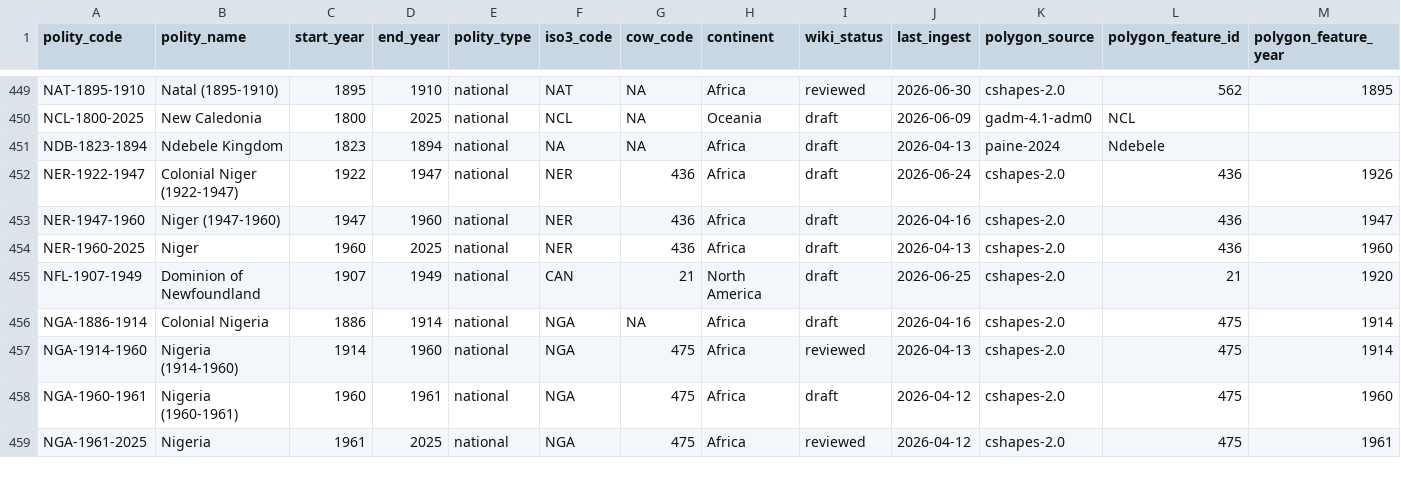
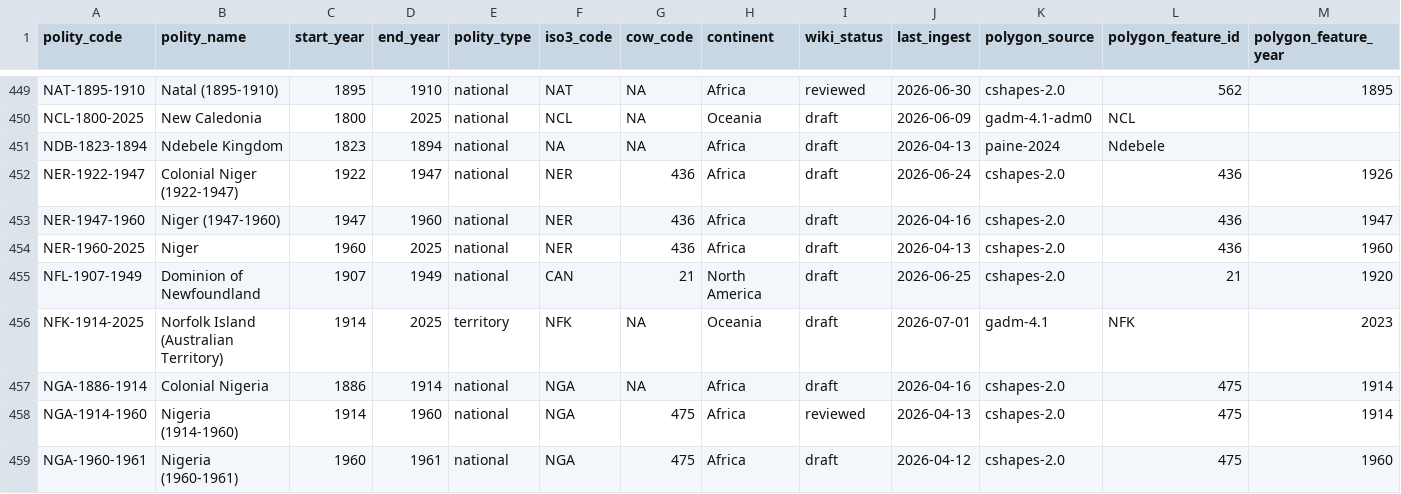
Before and after one commit to eduaguilera/whep-polities, a CSV file: data/final/polities_database.csv, drawn as a sheet; only a part is shown, gaps mark what is left out; the shorter side is filled out with more unchanged rows; rows hold the shown columns only; the diff names each change by its address in the sheet, - before the commit and + after, or states it on an @@ line.

```diff
--- a/data/final/polities_database.csv
+++ b/data/final/polities_database.csv
+row 456: NFK-1914-2025 | Norfolk Island (Australian Territory) | 1914 | 2025 | territory | NFK | NA | Oceania | draft | 2026-07-01 | gadm-4.1 | NFK | 2023
```
Also changed, not shown: pipelines/polity-autoimprove/state/applied_aliases.csv, 1 other file.
